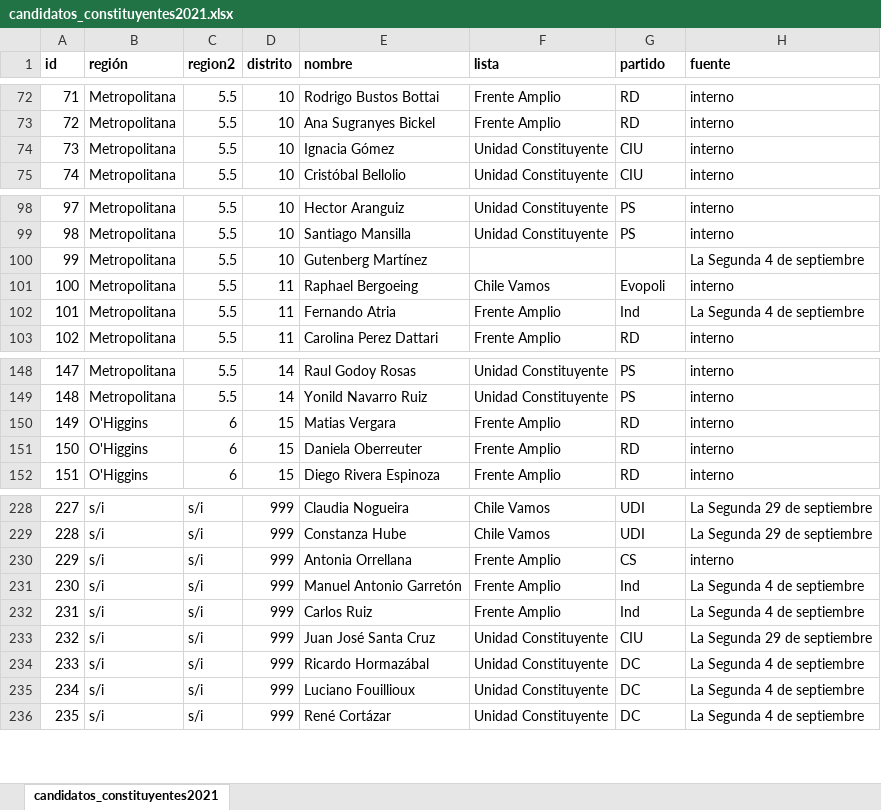
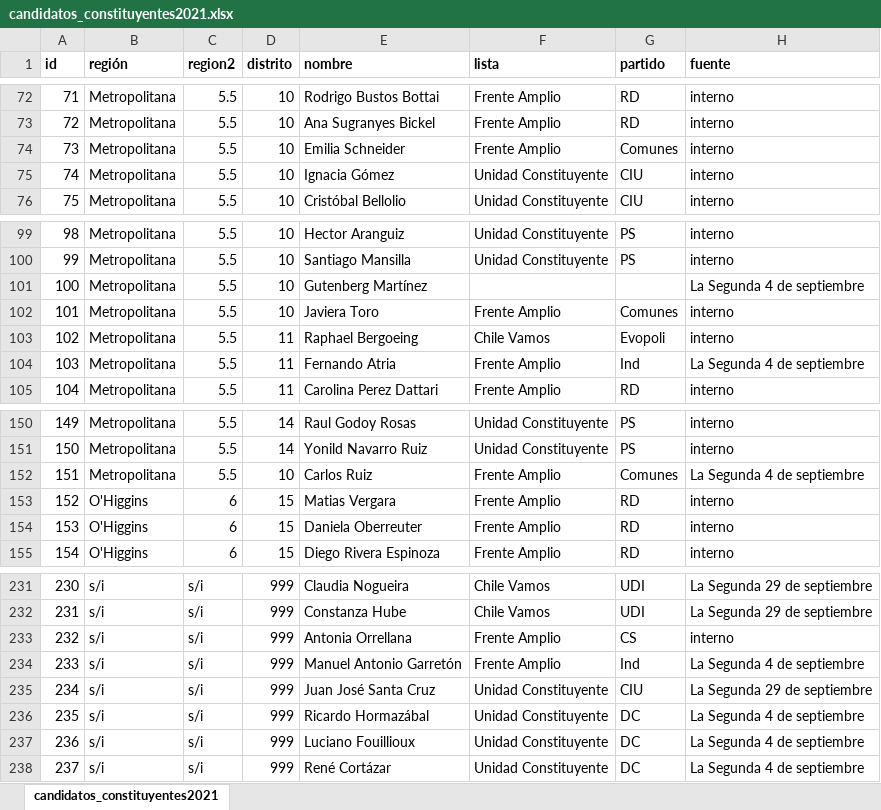
Before and after one commit to tresquintos/candidatos, an Excel workbook: constituyentes 2021/candidatos_constituyentes2021.xlsx, sheet candidatos_constituyentes2021, drawn as a sheet; only a part is shown, gaps mark what is left out; values as stored, in another font and other column widths than the file's, no borders; removed rows and columns are numbered as before the commit, all else as after; the diff names each change by its address in the sheet, - before the commit and + after, or states it on an @@ line.

```diff
--- a/constituyentes 2021/candidatos_constituyentes2021.xlsx (sheet candidatos_constituyentes2021)
+++ b/constituyentes 2021/candidatos_constituyentes2021.xlsx (sheet candidatos_constituyentes2021)
+row 74: 73 | Metropolitana | 5.5 | 10 | Emilia Schneider | Frente Amplio | Comunes | interno
@@ column A (id) renumbered from row 75 down @@
+row 102: 101 | Metropolitana | 5.5 | 10 | Javiera Toro | Frente Amplio | Comunes | interno
+row 152: 151 | Metropolitana | 5.5 | 10 | Carlos Ruiz | Frente Amplio | Comunes | La Segunda 4 de septiembre
-row 232: 231 | s/i | s/i | 999 | Carlos Ruiz | Frente Amplio | Ind | La Segunda 4 de septiembre
```
Also changed, not shown: 1 other file.
